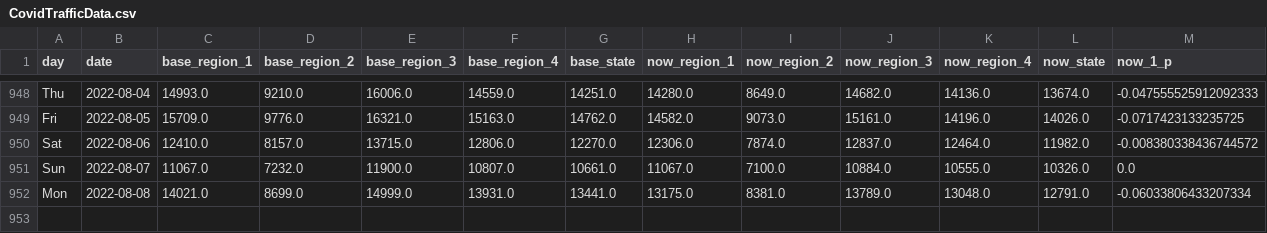
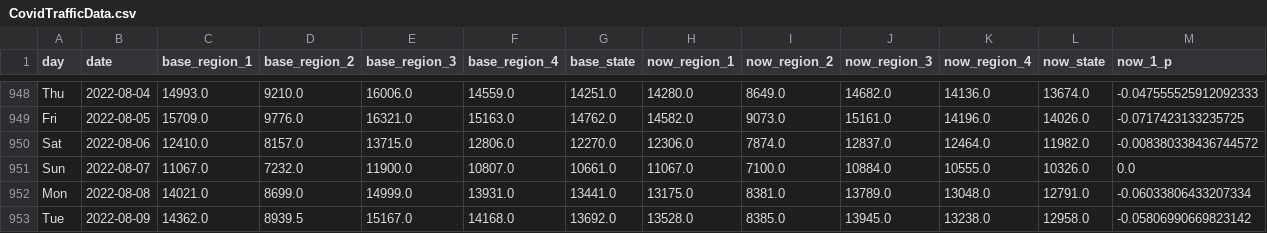
Before and after one commit to Gys19/privateData, a CSV file: CovidTrafficData.csv, drawn as a sheet; only a part is shown, gaps mark what is left out; rows hold the shown columns only; the diff names each change by its address in the sheet, - before the commit and + after, or states it on an @@ line.

```diff
--- a/CovidTrafficData.csv
+++ b/CovidTrafficData.csv
+row 953: Tue | 2022-08-09 | 14362.0 | 8939.5 | 15167.0 | 14168.0 | 13692.0 | 13528.0 | 8385.0 | 13945.0 | 13238.0 | 12958.0 | -0.05806990669823142
```
Also changed, not shown: Hourly2weeks.csv, datahealth.csv.
